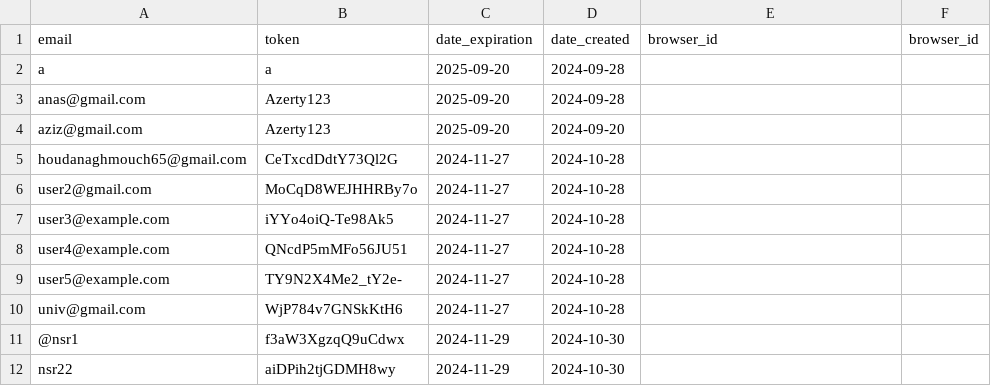
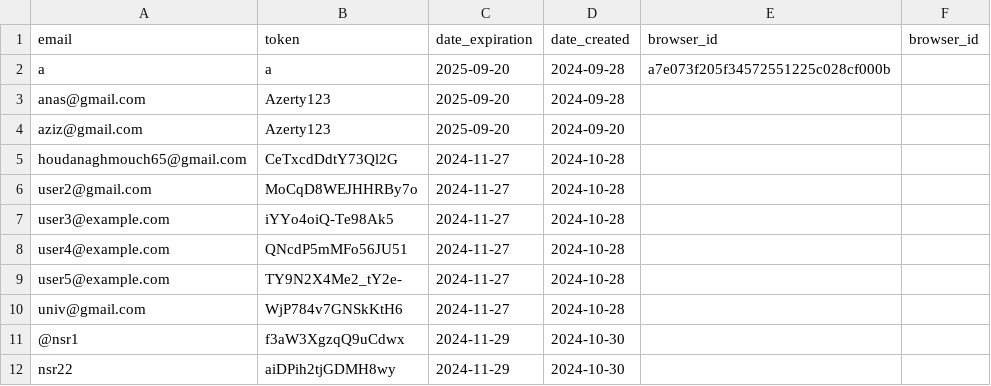
Before and after one commit to zero1-boop/zero, a CSV file: data.csv, drawn as a sheet; the diff names each change by its address in the sheet, - before the commit and + after, or states it on an @@ line.

Commit message:
Update data.csv

```diff
--- a/data.csv
+++ b/data.csv
-E2 (browser_id): (empty)
+E2 (browser_id): a7e073f205f34572551225c028cf000b
```
